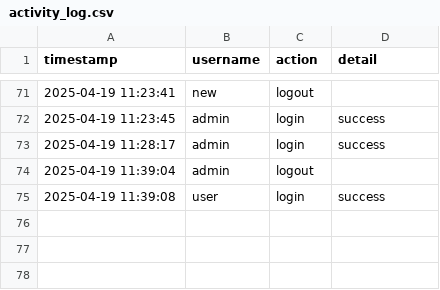
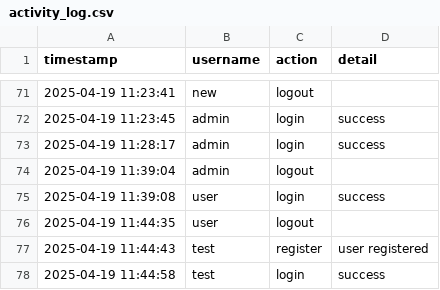
Before and after one commit to scrubScr1b/timelly, a CSV file: data/activity_log.csv, drawn as a sheet; only a part is shown, gaps mark what is left out.

Commit message:
update register

```diff
--- a/data/activity_log.csv
+++ b/data/activity_log.csv
@@ -75 +75,4 @@ timestamp,username,action,detail
 2025-04-19 11:39:08,user,login,success
+2025-04-19 11:44:35,user,logout,
+2025-04-19 11:44:43,test,register,user registered
+2025-04-19 11:44:58,test,login,success
```
Also changed, not shown: 2 other files.
